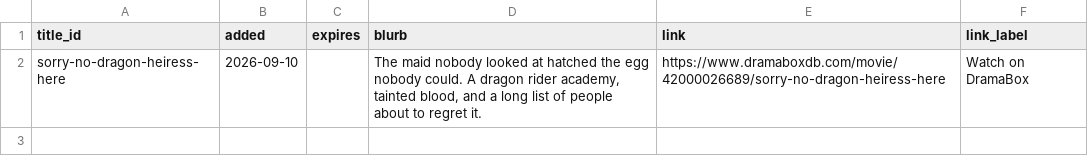
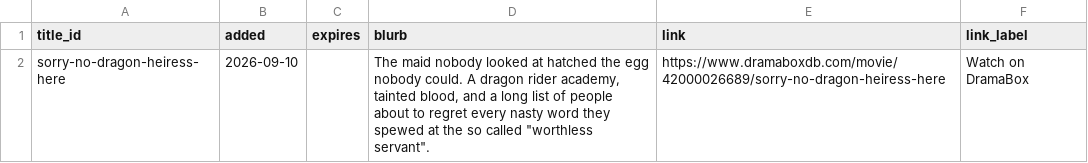
Before and after one commit to Cyanjb/dramaeverafter, a CSV file: data/picks.csv, drawn as a sheet.

```diff
--- a/data/picks.csv
+++ b/data/picks.csv
@@ -1,2 +1,2 @@
 title_id,added,expires,blurb,link,link_label
-sorry-no-dragon-heiress-here,2026-09-10,,"The maid nobody looked at hatched the egg nobody could. A dragon rider academy, tainted blood, and a long list of people about to regret it.",https://www.dramaboxdb.com/movie/42000026689/sorry-no-dragon-heiress-here,Watch on DramaBox
+sorry-no-dragon-heiress-here,2026-09-10,,"The maid nobody looked at hatched the egg nobody could. A dragon rider academy, tainted blood, and a long list of people about to regret every nasty word they spewed at the so called ""worthless servant"".",https://www.dramaboxdb.com/movie/42000026689/sorry-no-dragon-heiress-here,Watch on DramaBox
```
Also changed, not shown: 1 other file.
